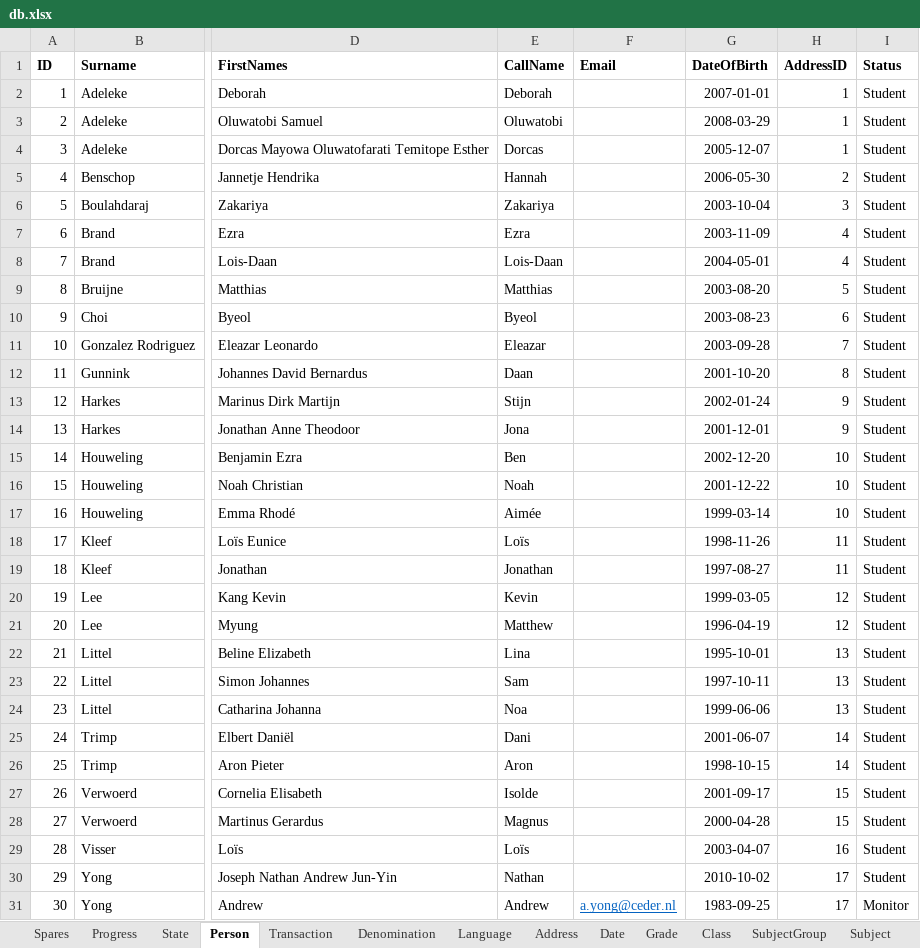
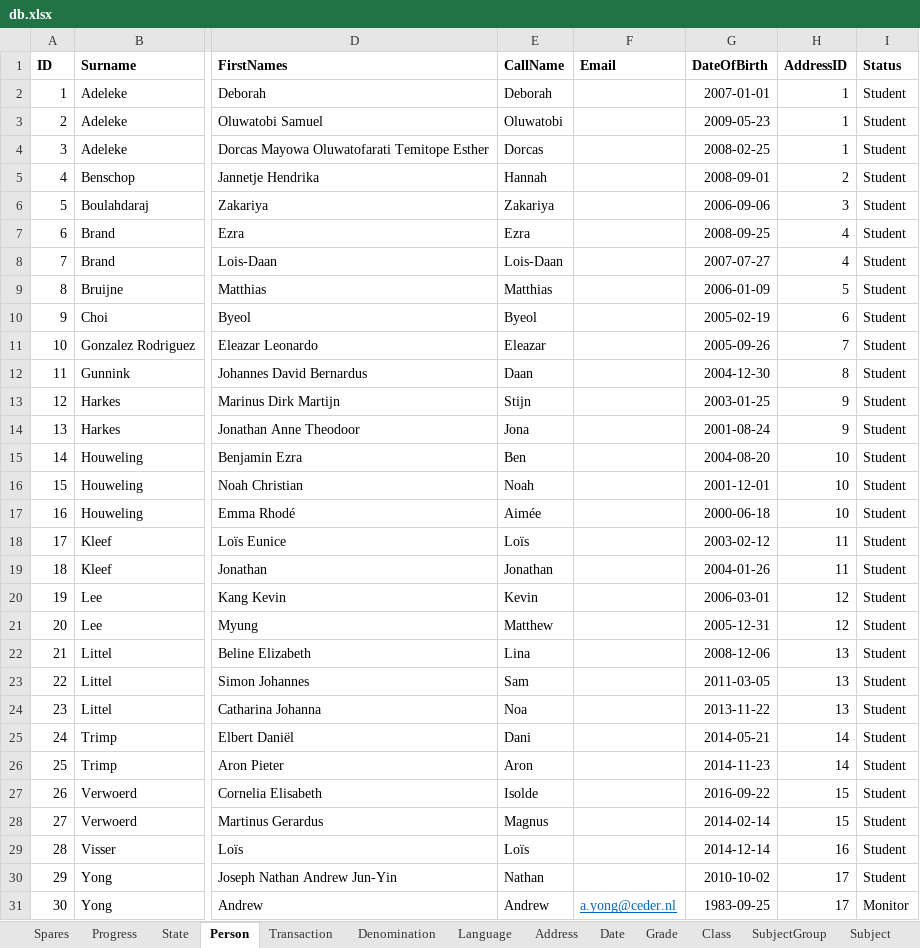
Before and after one commit to yartow/DatabACE, an Excel workbook: 01. Data/db.xlsx, sheet Person, drawn as a sheet; only a part is shown, gaps mark what is left out; values as stored, in another font and other column widths than the file's, no borders; the diff covers the shown part only; the diff names each change by its address in the sheet, - before the commit and + after, or states it on an @@ line.

```diff
--- a/01. Data/db.xlsx (sheet Person)
+++ b/01. Data/db.xlsx (sheet Person)
-G3 (DateOfBirth): 2008-03-29
+G3 (DateOfBirth): 2009-05-23
-G4 (DateOfBirth): 2005-12-07
+G4 (DateOfBirth): 2008-02-25
-G5 (DateOfBirth): 2006-05-30
+G5 (DateOfBirth): 2008-09-01
-G6 (DateOfBirth): 2003-10-04
+G6 (DateOfBirth): 2006-09-06
-G7 (DateOfBirth): 2003-11-09
+G7 (DateOfBirth): 2008-09-25
-G8 (DateOfBirth): 2004-05-01
+G8 (DateOfBirth): 2007-07-27
-G9 (DateOfBirth): 2003-08-20
+G9 (DateOfBirth): 2006-01-09
-G10 (DateOfBirth): 2003-08-23
+G10 (DateOfBirth): 2005-02-19
-G11 (DateOfBirth): 2003-09-28
+G11 (DateOfBirth): 2005-09-26
-G12 (DateOfBirth): 2001-10-20
+G12 (DateOfBirth): 2004-12-30
-G13 (DateOfBirth): 2002-01-24
+G13 (DateOfBirth): 2003-01-25
-G14 (DateOfBirth): 2001-12-01
+G14 (DateOfBirth): 2001-08-24
-G15 (DateOfBirth): 2002-12-20
+G15 (DateOfBirth): 2004-08-20
-G16 (DateOfBirth): 2001-12-22
+G16 (DateOfBirth): 2001-12-01
-G17 (DateOfBirth): 1999-03-14
+G17 (DateOfBirth): 2000-06-18
-G18 (DateOfBirth): 1998-11-26
+G18 (DateOfBirth): 2003-02-12
-G19 (DateOfBirth): 1997-08-27
+G19 (DateOfBirth): 2004-01-26
-G20 (DateOfBirth): 1999-03-05
+G20 (DateOfBirth): 2006-03-01
-G21 (DateOfBirth): 1996-04-19
+G21 (DateOfBirth): 2005-12-31
-G22 (DateOfBirth): 1995-10-01
+G22 (DateOfBirth): 2008-12-06
-G23 (DateOfBirth): 1997-10-11
+G23 (DateOfBirth): 2011-03-05
-G24 (DateOfBirth): 1999-06-06
+G24 (DateOfBirth): 2013-11-22
-G25 (DateOfBirth): 2001-06-07
+G25 (DateOfBirth): 2014-05-21
-G26 (DateOfBirth): 1998-10-15
+G26 (DateOfBirth): 2014-11-23
-G27 (DateOfBirth): 2001-09-17
+G27 (DateOfBirth): 2016-09-22
-G28 (DateOfBirth): 2000-04-28
+G28 (DateOfBirth): 2014-02-14
-G29 (DateOfBirth): 2003-04-07
+G29 (DateOfBirth): 2014-12-14
```
Also changed, not shown: 30 edited cells elsewhere in this sheet, sheet Course, sheet PACE, hidden cells.
